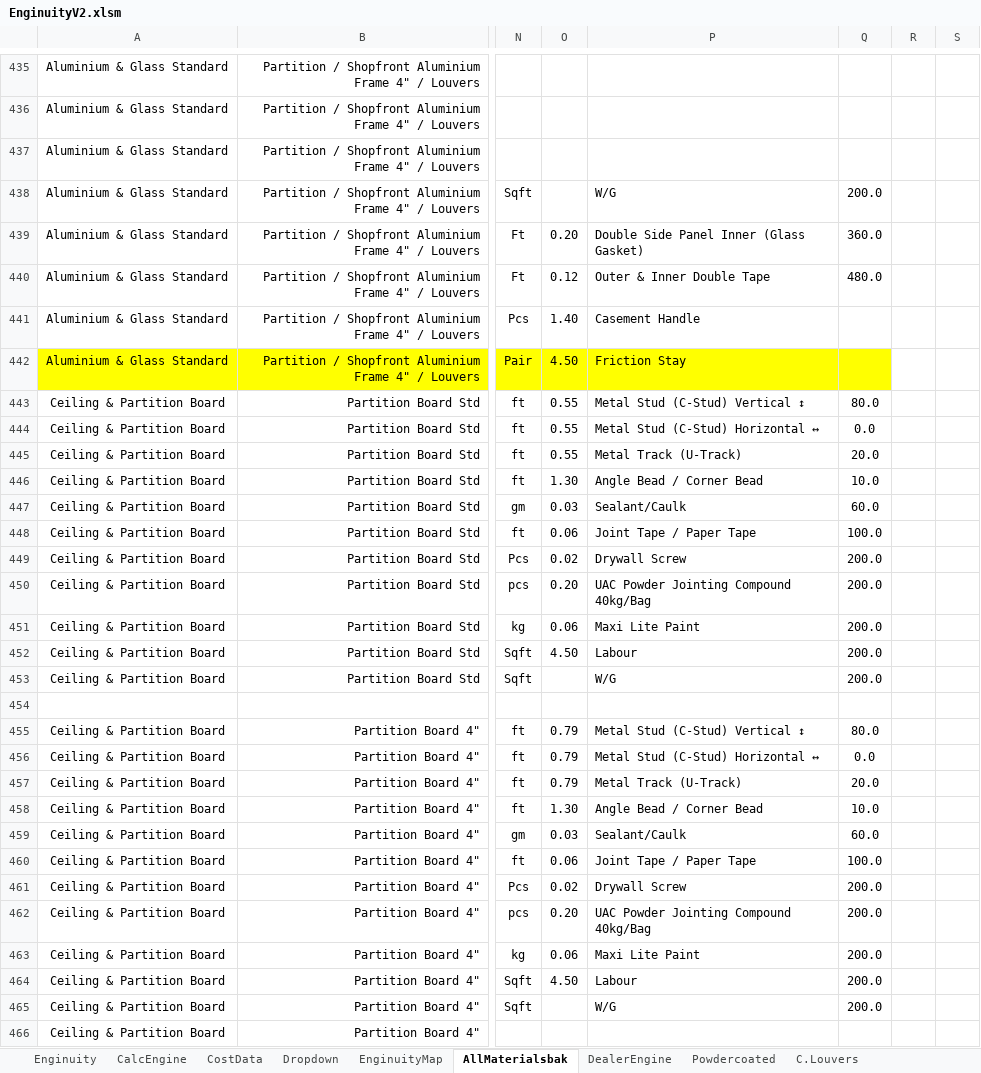
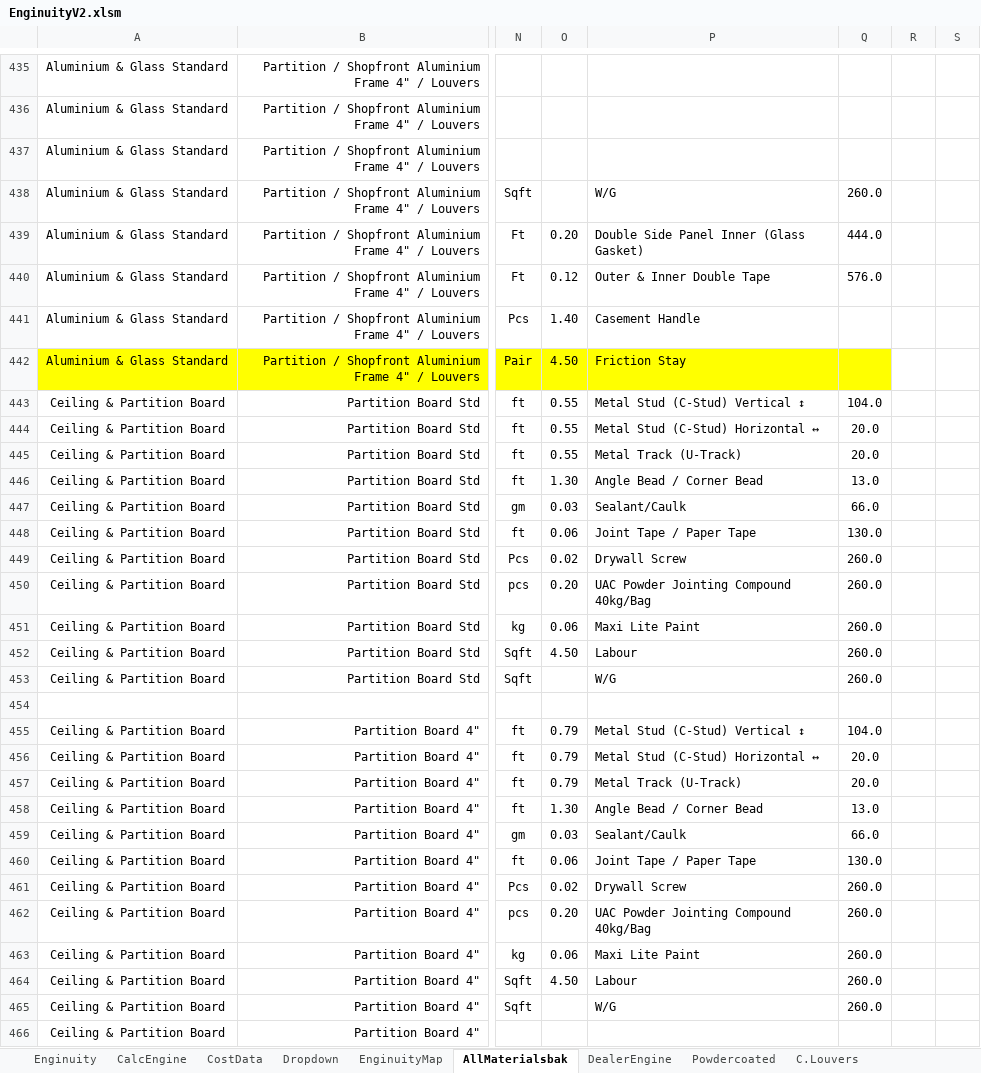
Before and after one commit to neprenkha/Enginuity, an Excel workbook: EnginuityV2.xlsm, sheet AllMaterialsbak, drawn as a sheet; only a part is shown, gaps mark what is left out; values as stored, in another font and other column widths than the file's, no borders; the diff covers the shown part only; the diff names each change by its address in the sheet, - before the commit and + after, or states it on an @@ line.

Commit message:
Add files via upload

```diff
--- a/EnginuityV2.xlsm (sheet AllMaterialsbak)
+++ b/EnginuityV2.xlsm (sheet AllMaterialsbak)
-Q438: 200.0
+Q438: 260.0
-Q439: 360.0
+Q439: 444.0
-Q440: 480.0
+Q440: 576.0
-Q443: 80.0
+Q443: 104.0
-Q444: 0.0
+Q444: 20.0
-Q446: 10.0
+Q446: 13.0
-Q447: 60.0
+Q447: 66.0
-Q448: 100.0
+Q448: 130.0
-Q449:Q453: 200.0
+Q449:Q453: 260.0
-Q455: 80.0
+Q455: 104.0
-Q456: 0.0
+Q456: 20.0
-Q458: 10.0
+Q458: 13.0
-Q459: 60.0
+Q459: 66.0
-Q460: 100.0
+Q460: 130.0
-Q461:Q465: 200.0
+Q461:Q465: 260.0
```
Also changed, not shown: 394 edited cells elsewhere in this sheet, sheet CalcEngine, sheet C.Louvers, sheet Enginuity, sheet CostData, formulas that keep their value.
